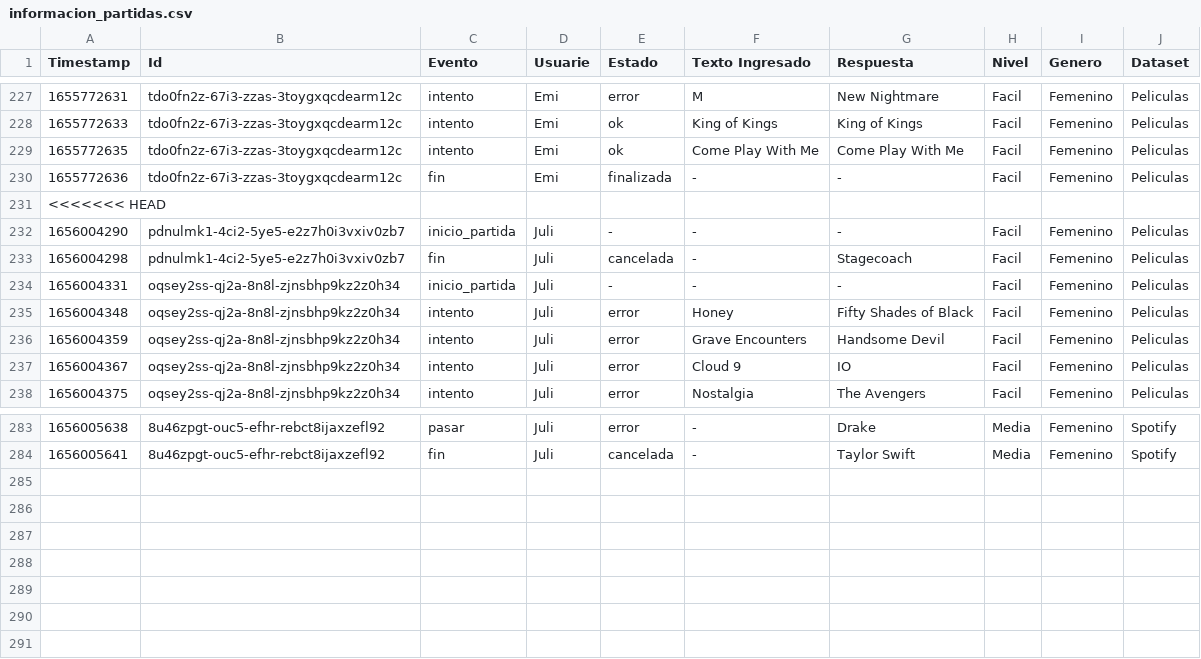
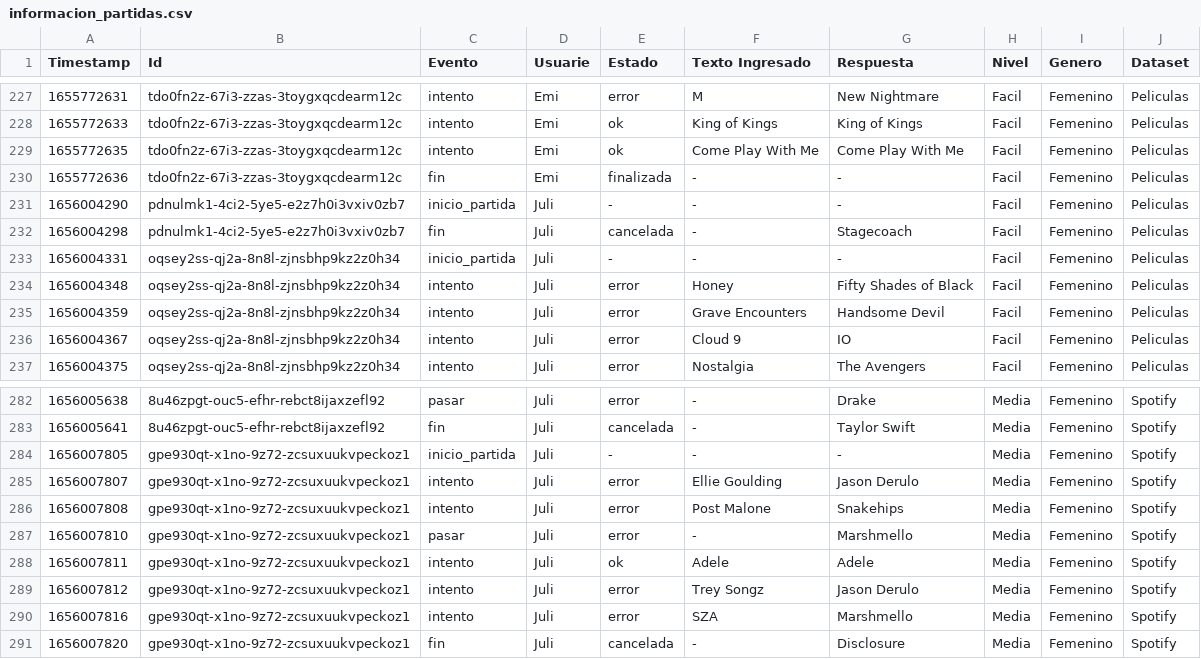
Before and after one commit to fvenegasn/FiguRace, a CSV file: data/csv/informacion_partidas.csv, drawn as a sheet; only a part is shown, gaps mark what is left out; removed rows and columns are numbered as before the commit, all else as after; the diff names each change by its address in the sheet, - before the commit and + after, or states it on an @@ line.

Commit message:
Mas dato partida

```diff
--- a/data/csv/informacion_partidas.csv
+++ b/data/csv/informacion_partidas.csv
-row 231: <<<<<<< HEAD
+row 284: 1656007805 | gpe930qt-x1no-9z72-zcsuxuukvpeckoz1 | inicio_partida | Juli | - | - | - | Media | Femenino | Spotify
+row 285: 1656007807 | gpe930qt-x1no-9z72-zcsuxuukvpeckoz1 | intento | Juli | error | Ellie Goulding | Jason Derulo | Media | Femenino | Spotify
+row 286: 1656007808 | gpe930qt-x1no-9z72-zcsuxuukvpeckoz1 | intento | Juli | error | Post Malone | Snakehips | Media | Femenino | Spotify
+row 287: 1656007810 | gpe930qt-x1no-9z72-zcsuxuukvpeckoz1 | pasar | Juli | error | - | Marshmello | Media | Femenino | Spotify
+row 288: 1656007811 | gpe930qt-x1no-9z72-zcsuxuukvpeckoz1 | intento | Juli | ok | Adele | Adele | Media | Femenino | Spotify
+row 289: 1656007812 | gpe930qt-x1no-9z72-zcsuxuukvpeckoz1 | intento | Juli | error | Trey Songz | Jason Derulo | Media | Femenino | Spotify
+row 290: 1656007816 | gpe930qt-x1no-9z72-zcsuxuukvpeckoz1 | intento | Juli | error | SZA | Marshmello | Media | Femenino | Spotify
+row 291: 1656007820 | gpe930qt-x1no-9z72-zcsuxuukvpeckoz1 | fin | Juli | cancelada | - | Disclosure | Media | Femenino | Spotify
```
